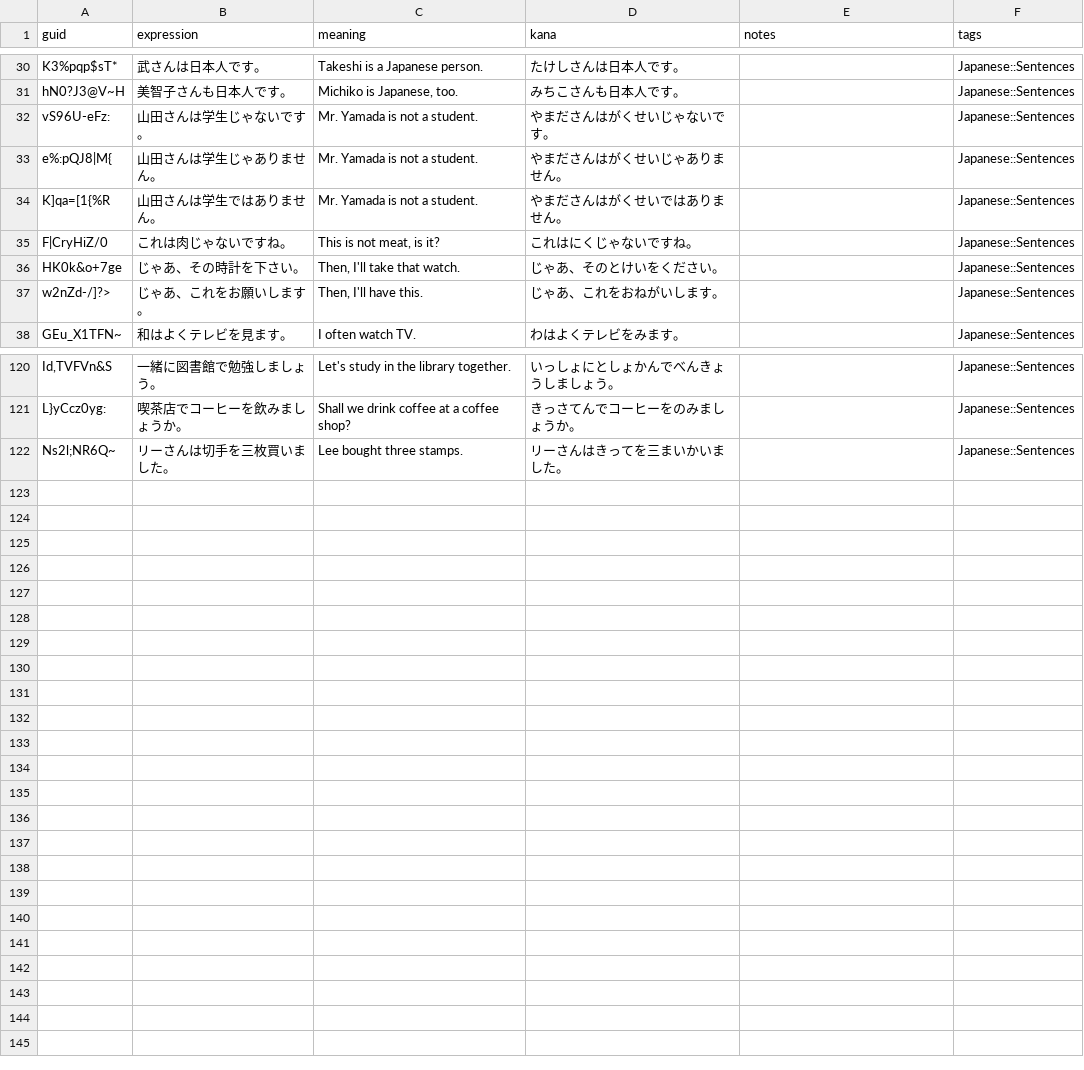
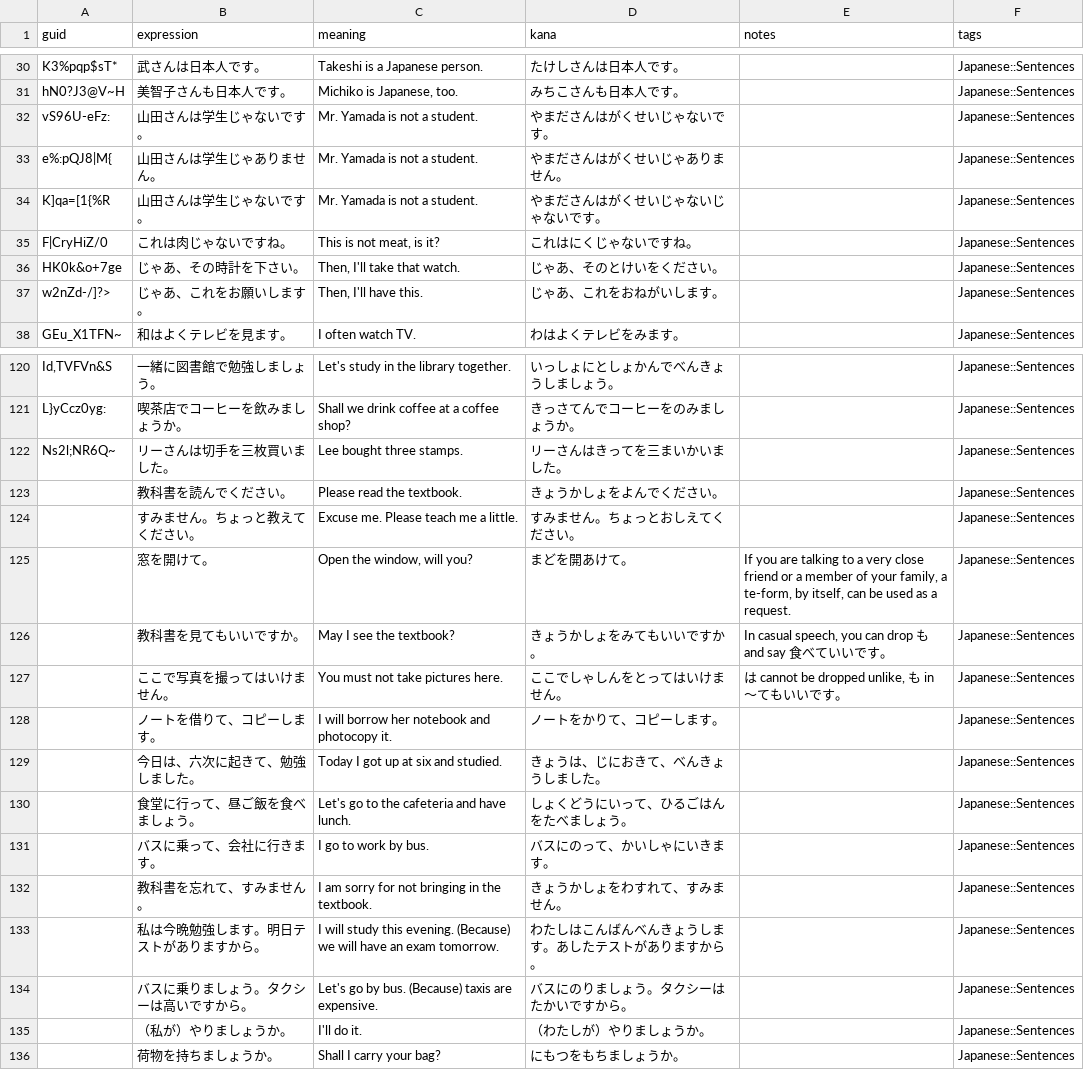
Before and after one commit to justin/anki-templates, a CSV file: src/data/Sentences.csv, drawn as a sheet; only a part is shown, gaps mark what is left out.

Commit message:
Add Lesson 6 sentences

```diff
--- a/src/data/Sentences.csv
+++ b/src/data/Sentences.csv
@@ -33,3 +33,3 @@ vS96U-eFz:,山田さんは学生じゃないです。,Mr. Yamada is not a studen
 e%:pQJ8|M{,山田さんは学生じゃありません。,Mr. Yamada is not a student.,やまださんはがくせいじゃありません。,,Japanese::Sentences
-K]qa=[1{%R,山田さんは学生ではありません。,Mr. Yamada is not a student.,やまださんはがくせいではありません。,,Japanese::Sentences
+K]qa=[1{%R,山田さんは学生じゃないです。,Mr. Yamada is not a student.,やまださんはがくせいじゃないじゃないです。,,Japanese::Sentences
 F|CryHiZ/0,これは肉じゃないですね。,"This is not meat, is it?",これはにくじゃないですね。,,Japanese::Sentences
@@ -122 +122,15 @@ L}yCcz0yg:,喫茶店でコーヒーを飲みましょうか。,Shall we drink co
 Ns2l;NR6Q~,リーさんは切手を三枚買いました。,Lee bought three stamps.,リーさんはきってを三まいかいました。,,Japanese::Sentences
+,教科書を読んでください。,Please read the textbook.,きょうかしょをよんでください。,,Japanese::Sentences
+,すみません。ちょっと教えてください。,Excuse me. Please teach me a little.,すみません。ちょっとおしえてください。,,Japanese::Sentences
+,窓を開けて。,"Open the window, will you?",まどを開あけて。,"If you are talking to a very close friend or a member of your family, a te-form, by itself, can be used as a request.",Japanese::Sentences
+,教科書を見てもいいですか。,May I see the textbook?,きょうかしょをみてもいいですか。,"In casual speech, you can drop も and say 食べていいです。",Japanese::Sentences
+,ここで写真を撮ってはいけません。,You must not take pictures here.,ここでしゃしんをとってはいけません。,"は cannot be dropped unlike, も in ～てもいいです。",Japanese::Sentences
+,ノートを借りて、コピーします。,I will borrow her notebook and photocopy it.,ノートをかりて、コピーします。,,Japanese::Sentences
+,今日は、六次に起きて、勉強しました。,Today I got up at six and studied.,きょうは、じにおきて、べんきょうしました。,,Japanese::Sentences
+,食堂に行って、昼ご飯を食べましょう。,Let's go to the cafeteria and have lunch.,しょくどうにいって、ひるごはんをたべましょう。,,Japanese::Sentences
+,バスに乗って、会社に行きます。,I go to work by bus.,バスにのって、かいしゃにいきます。,,Japanese::Sentences
+,教科書を忘れて、すみません。,I am sorry for not bringing in the textbook.,きょうかしょをわすれて、すみません。,,Japanese::Sentences
+,私は今晩勉強します。明日テストがありますから。,I will study this evening. (Because) we will have an exam tomorrow.,わたしはこんばんべんきょうします。あしたテストがありますから。,,Japanese::Sentences
+,バスに乗りましょう。タクシーは高いですから。,Let's go by bus. (Because) taxis are expensive.,バスにのりましょう。タクシーはたかいですから。,,Japanese::Sentences
+,（私が）やりましょうか。,I'll do it.,（わたしが）やりましょうか。,,Japanese::Sentences
+,荷物を持ちましょうか。,Shall I carry your bag?,にもつをもちましょうか。,,Japanese::Sentences
```
Also changed, not shown: src/data/Japanese - Kanji.csv, src/data/Vocabulary.csv.
